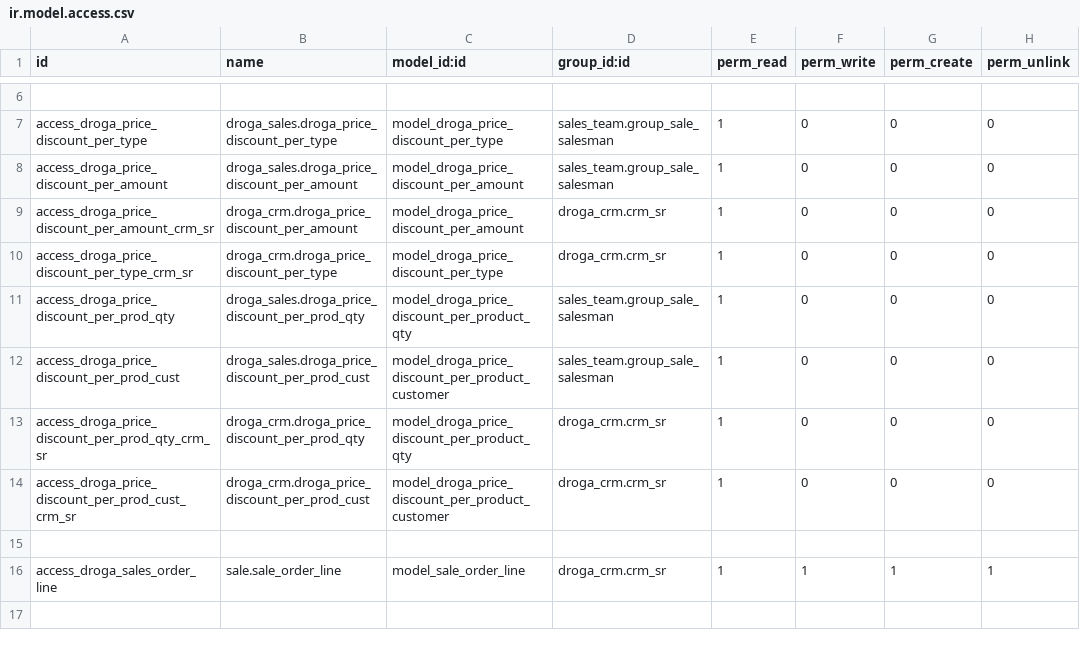
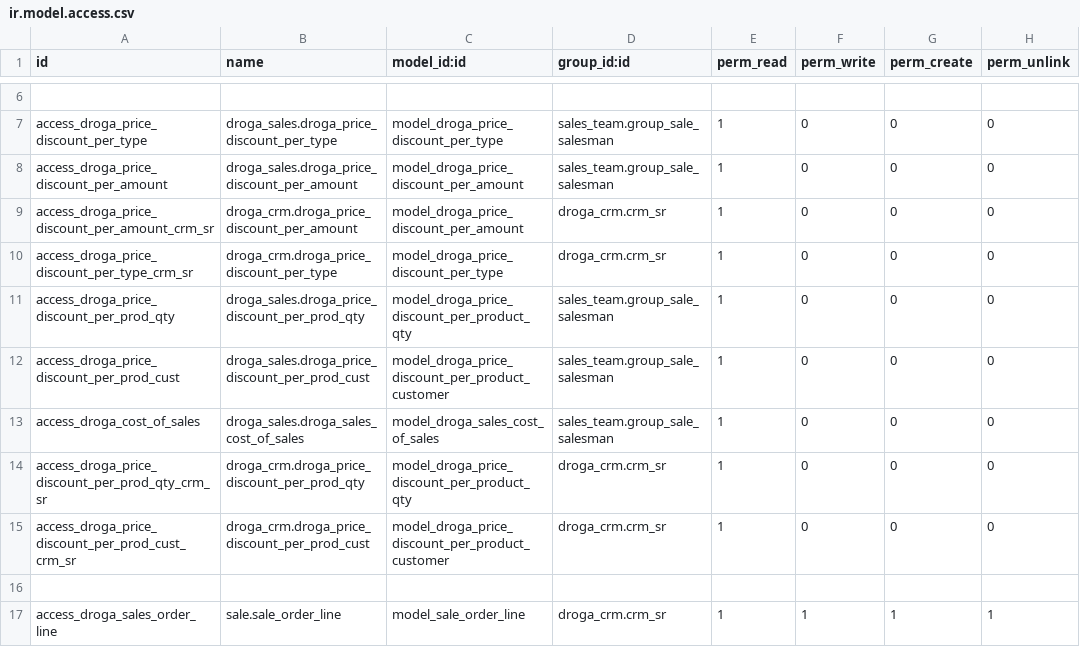
Before and after one commit to phillmona-dev/ecs_erp, a CSV file: droga_sales/security/ir.model.access.csv, drawn as a sheet; only a part is shown, gaps mark what is left out; the shorter side is filled out with more unchanged rows.

Commit message:
Sales profit margin report added

```diff
--- a/droga_sales/security/ir.model.access.csv
+++ b/droga_sales/security/ir.model.access.csv
@@ -12,2 +12,3 @@ access_droga_price_discount_per_prod_qty,droga_sales.droga_price_discount_per_pr
 access_droga_price_discount_per_prod_cust,droga_sales.droga_price_discount_per_prod_cust,model_droga_price_discount_per_product_customer,sales_team.group_sale_salesman,1,0,0,0
+access_droga_cost_of_sales,droga_sales.droga_sales_cost_of_sales,model_droga_sales_cost_of_sales,sales_team.group_sale_salesman,1,0,0,0
 access_droga_price_discount_per_prod_qty_crm_sr,droga_crm.droga_price_discount_per_prod_qty,model_droga_price_discount_per_product_qty,droga_crm.crm_sr,1,0,0,0
```
Also changed, not shown: 2 other files.
